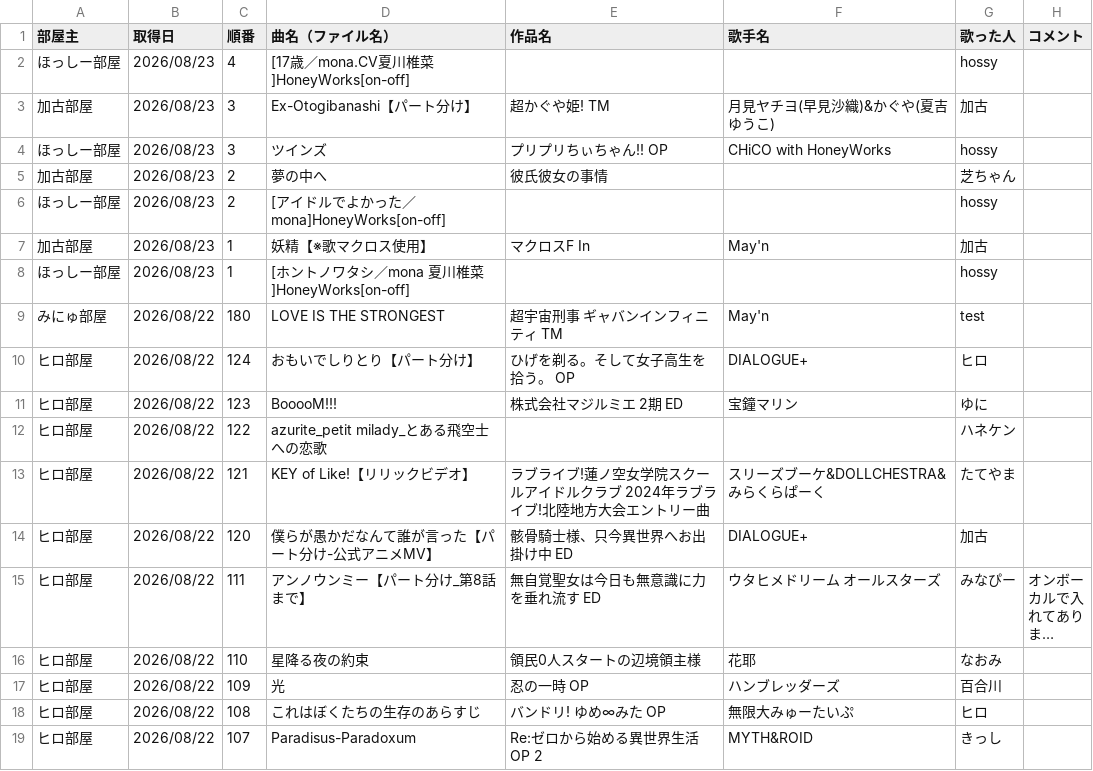
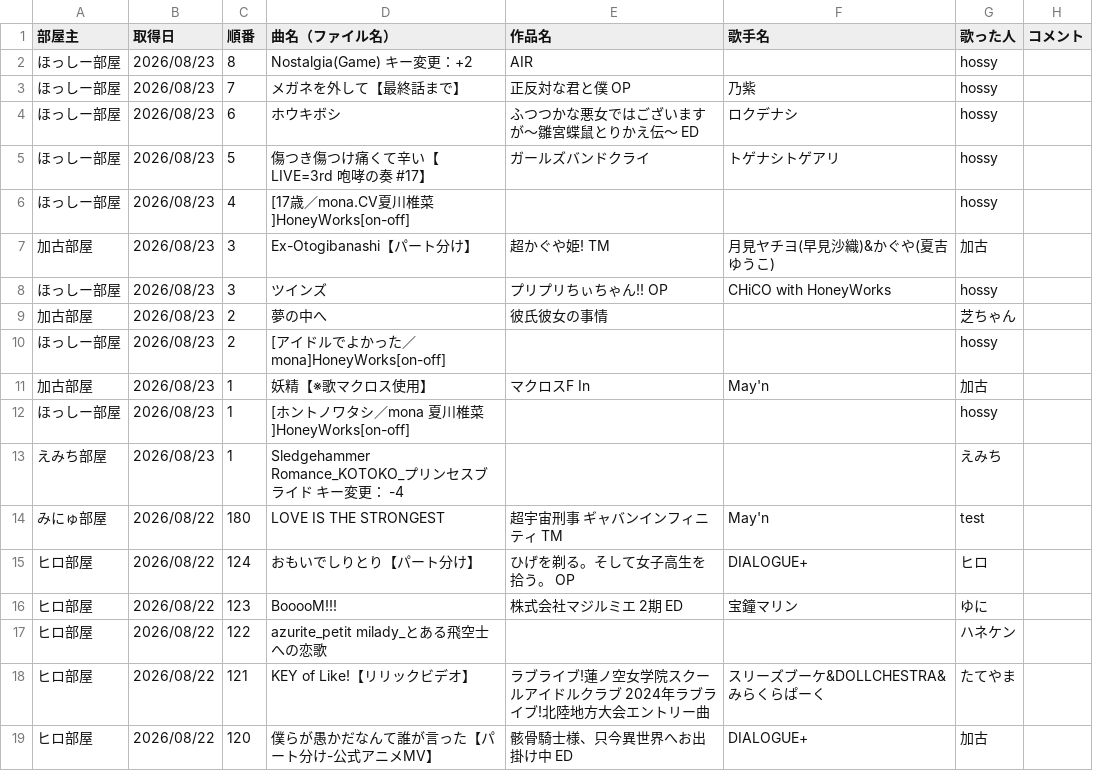
Before and after one commit to hachi515/karaoke_setlist, a CSV file: history_4.csv, drawn as a sheet; only a part is shown; the shorter side is filled out with more unchanged rows; long unchanged cells end in …; the diff names each change by its address in the sheet, - before the commit and + after, or states it on an @@ line.

```diff
--- a/history_4.csv
+++ b/history_4.csv
+row 2: ほっしー部屋 | 2026/08/23 | 8 | Nostalgia(Game) キー変更：+2 | AIR |  | hossy
+row 3: ほっしー部屋 | 2026/08/23 | 7 | メガネを外して【最終話まで】 | 正反対な君と僕 OP | 乃紫 | hossy
+row 4: ほっしー部屋 | 2026/08/23 | 6 | ホウキボシ | ふつつかな悪女ではございますが～雛宮蝶鼠とりかえ伝～ ED | ロクデナシ | hossy
+row 5: ほっしー部屋 | 2026/08/23 | 5 | 傷つき傷つけ痛くて辛い【LIVE=3rd 咆哮の奏 #17】 | ガールズバンドクライ | トゲナシトゲアリ | hossy
+row 13: えみち部屋 | 2026/08/23 | 1 | Sledgehammer Romance_KOTOKO_プリンセスブライド キー変更： -4 |  |  | えみち
```
Also changed, not shown: 3 other files.
